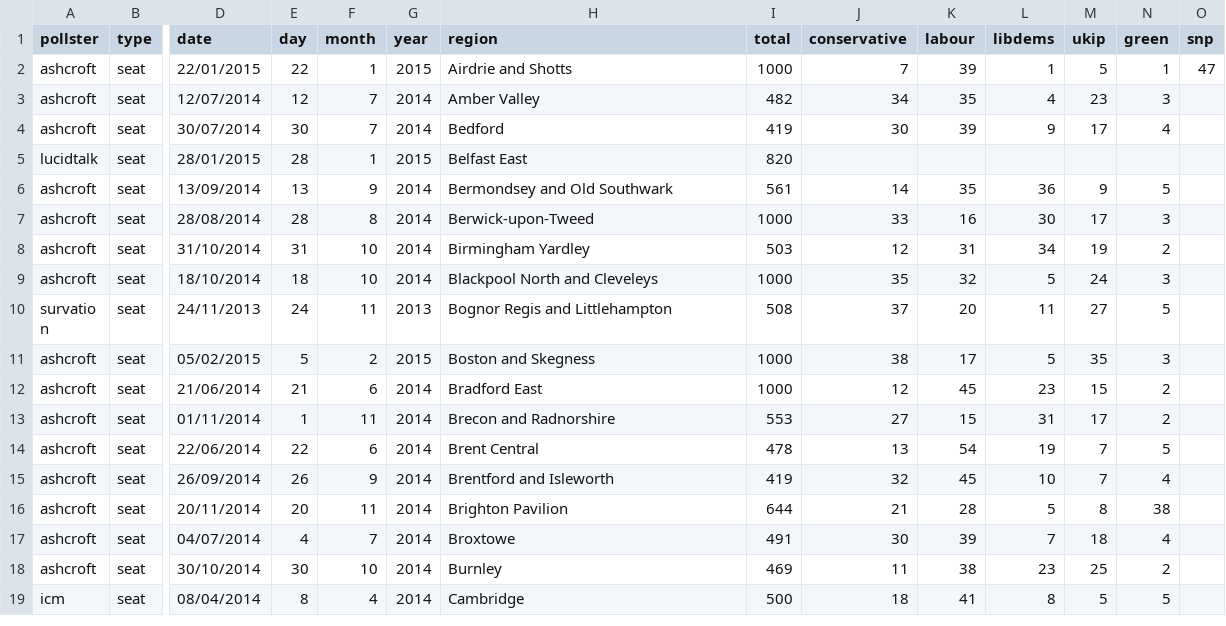
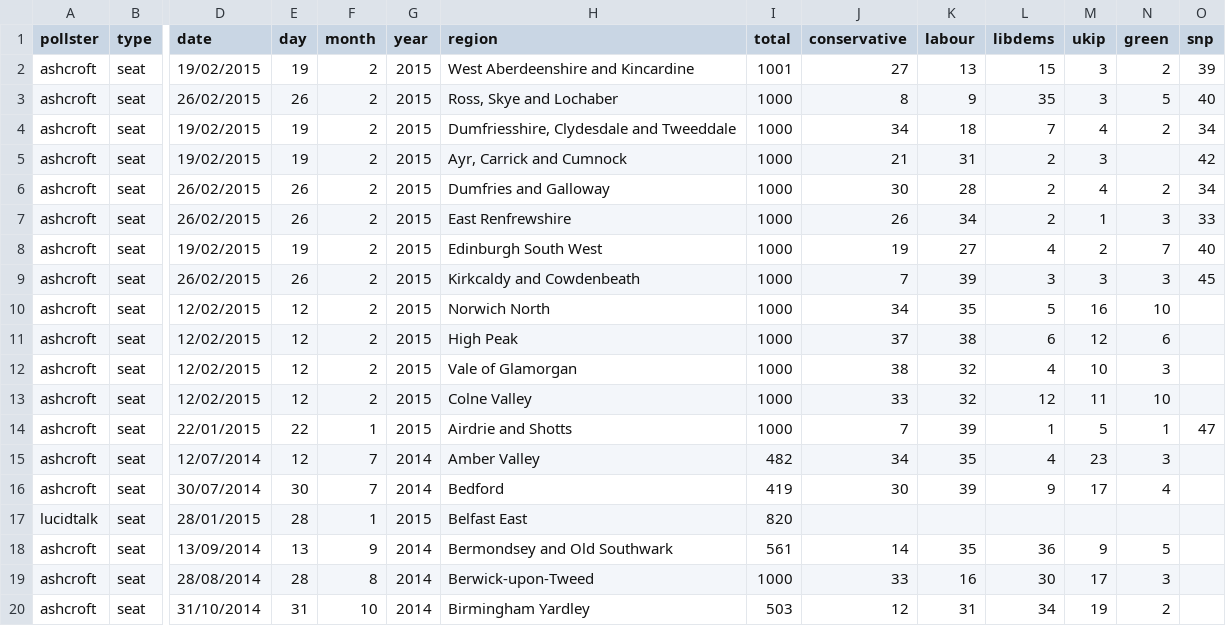
Before and after one commit to principalfish/principalfish.github.io, a CSV file: election2015/data/seatpolls.csv, drawn as a sheet; only a part is shown, gaps mark what is left out; the shorter side is filled out with more unchanged rows; rows hold the shown columns only; the diff names each change by its address in the sheet, - before the commit and + after, or states it on an @@ line.

Commit message:
ashcroft etc

```diff
--- a/election2015/data/seatpolls.csv
+++ b/election2015/data/seatpolls.csv
+row 2: ashcroft | seat | 19/02/2015 | 19 | 2 | 2015 | West Aberdeenshire and Kincardine | 1001 | 27 | 13 | 15 | 3 | 2 | 39
+row 3: ashcroft | seat | 26/02/2015 | 26 | 2 | 2015 | Ross, Skye and Lochaber | 1000 | 8 | 9 | 35 | 3 | 5 | 40
+row 4: ashcroft | seat | 19/02/2015 | 19 | 2 | 2015 | Dumfriesshire, Clydesdale and Tweeddale | 1000 | 34 | 18 | 7 | 4 | 2 | 34
+row 5: ashcroft | seat | 19/02/2015 | 19 | 2 | 2015 | Ayr, Carrick and Cumnock | 1000 | 21 | 31 | 2 | 3 |  | 42
+row 6: ashcroft | seat | 26/02/2015 | 26 | 2 | 2015 | Dumfries and Galloway | 1000 | 30 | 28 | 2 | 4 | 2 | 34
+row 7: ashcroft | seat | 26/02/2015 | 26 | 2 | 2015 | East Renfrewshire | 1000 | 26 | 34 | 2 | 1 | 3 | 33
+row 8: ashcroft | seat | 19/02/2015 | 19 | 2 | 2015 | Edinburgh South West | 1000 | 19 | 27 | 4 | 2 | 7 | 40
+row 9: ashcroft | seat | 26/02/2015 | 26 | 2 | 2015 | Kirkcaldy and Cowdenbeath | 1000 | 7 | 39 | 3 | 3 | 3 | 45
+row 10: ashcroft | seat | 12/02/2015 | 12 | 2 | 2015 | Norwich North | 1000 | 34 | 35 | 5 | 16 | 10
+row 11: ashcroft | seat | 12/02/2015 | 12 | 2 | 2015 | High Peak | 1000 | 37 | 38 | 6 | 12 | 6
+row 12: ashcroft | seat | 12/02/2015 | 12 | 2 | 2015 | Vale of Glamorgan | 1000 | 38 | 32 | 4 | 10 | 3
+row 13: ashcroft | seat | 12/02/2015 | 12 | 2 | 2015 | Colne Valley | 1000 | 33 | 32 | 12 | 11 | 10
```
Also changed, not shown: 2 other files.
